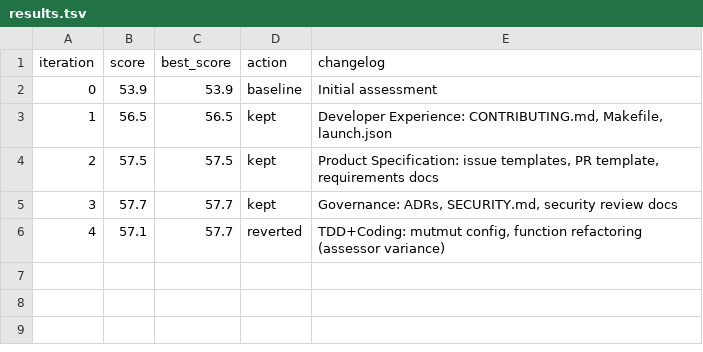
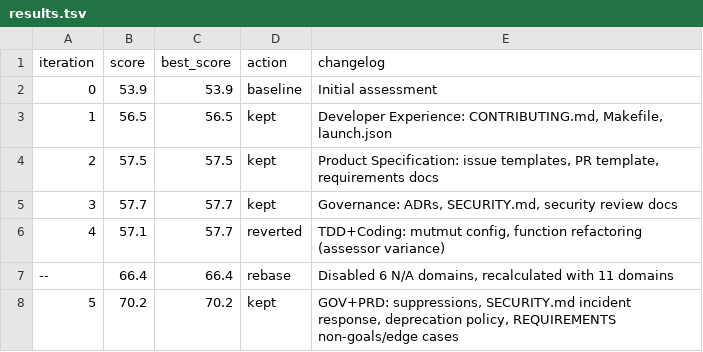
Before and after one commit to zircote/refactor, a TSV file: .cogitations/results.tsv, drawn as a sheet.

Commit message:
cogitations: snapshot v6

```diff
--- a/.cogitations/results.tsv
+++ b/.cogitations/results.tsv
@@ -6 +6,3 @@ iteration	score	best_score	action	changelog
 4	57.1	57.7	reverted	TDD+Coding: mutmut config, function refactoring (assessor variance)
+--	66.4	66.4	rebase	Disabled 6 N/A domains, recalculated with 11 domains
+5	70.2	70.2	kept	GOV+PRD: suppressions, SECURITY.md incident response, deprecation policy, REQUIREMENTS non-goals/edge cases
```
Also changed, not shown: 1 other file.
